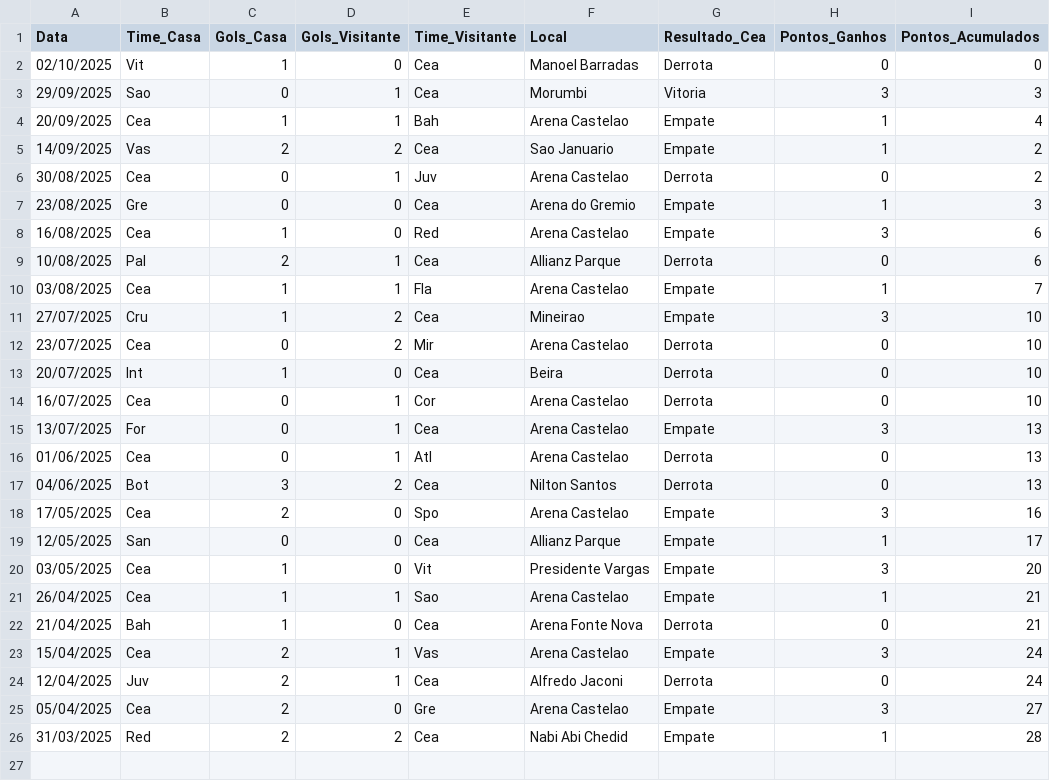
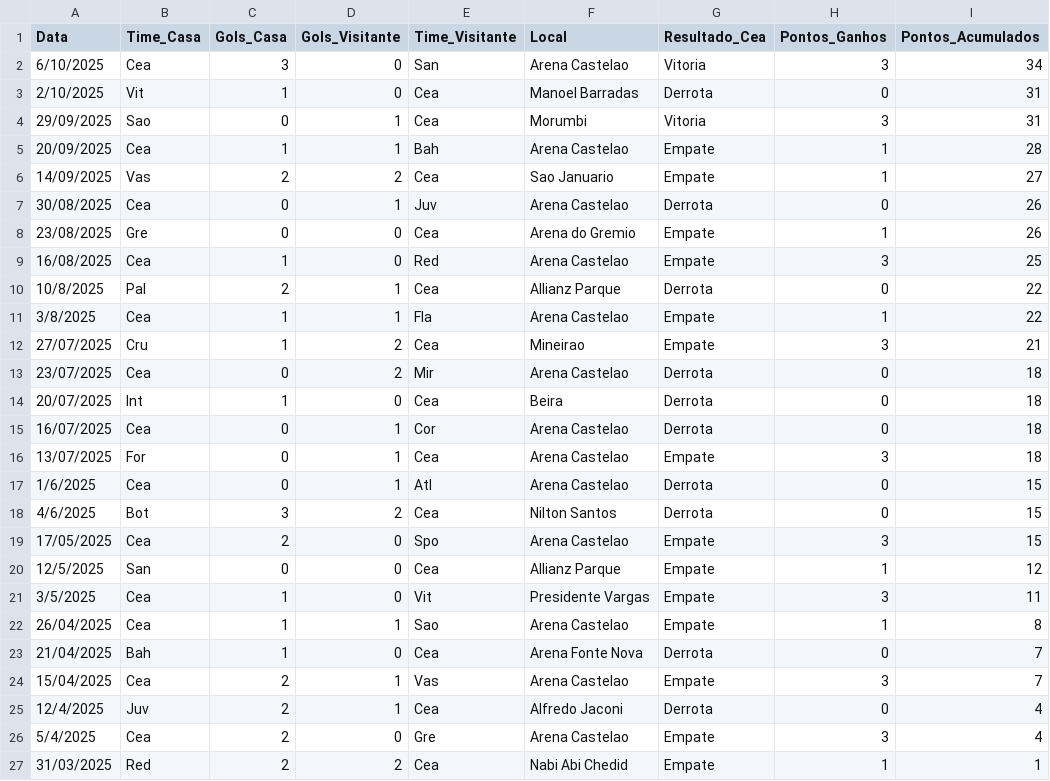
Before and after one commit to dacostaEF/loteca-inteligente, a CSV file: backend/models/Jogos/ceara/jogos.csv, drawn as a sheet.

```diff
--- a/backend/models/Jogos/ceara/jogos.csv
+++ b/backend/models/Jogos/ceara/jogos.csv
@@ -1,26 +1,27 @@
 Data,Time_Casa,Gols_Casa,Gols_Visitante,Time_Visitante,Local,Resultado_Cea,Pontos_Ganhos,Pontos_Acumulados
-02/10/2025,Vit,1,0,Cea,Manoel Barradas,Derrota,0,0
-29/09/2025,Sao,0,1,Cea,Morumbi,Vitoria,3,3
-20/09/2025,Cea,1,1,Bah,Arena Castelao,Empate,1,4
-14/09/2025,Vas,2,2,Cea,Sao Januario,Empate,1,2
-30/08/2025,Cea,0,1,Juv,Arena Castelao,Derrota,0,2
-23/08/2025,Gre,0,0,Cea,Arena do Gremio,Empate,1,3
-16/08/2025,Cea,1,0,Red,Arena Castelao,Empate,3,6
-10/08/2025,Pal,2,1,Cea,Allianz Parque,Derrota,0,6
-03/08/2025,Cea,1,1,Fla,Arena Castelao,Empate,1,7
-27/07/2025,Cru,1,2,Cea,Mineirao,Empate,3,10
-23/07/2025,Cea,0,2,Mir,Arena Castelao,Derrota,0,10
-20/07/2025,Int,1,0,Cea,Beira,Derrota,0,10
-16/07/2025,Cea,0,1,Cor,Arena Castelao,Derrota,0,10
-13/07/2025,For,0,1,Cea,Arena Castelao,Empate,3,13
-01/06/2025,Cea,0,1,Atl,Arena Castelao,Derrota,0,13
-04/06/2025,Bot,3,2,Cea,Nilton Santos,Derrota,0,13
-17/05/2025,Cea,2,0,Spo,Arena Castelao,Empate,3,16
-12/05/2025,San,0,0,Cea,Allianz Parque,Empate,1,17
-03/05/2025,Cea,1,0,Vit,Presidente Vargas,Empate,3,20
-26/04/2025,Cea,1,1,Sao,Arena Castelao,Empate,1,21
-21/04/2025,Bah,1,0,Cea,Arena Fonte Nova,Derrota,0,21
-15/04/2025,Cea,2,1,Vas,Arena Castelao,Empate,3,24
-12/04/2025,Juv,2,1,Cea,Alfredo Jaconi,Derrota,0,24
-05/04/2025,Cea,2,0,Gre,Arena Castelao,Empate,3,27
-31/03/2025,Red,2,2,Cea,Nabi Abi Chedid,Empate,1,28
+6/10/2025,Cea,3,0,San,Arena Castelao,Vitoria,3,34
+2/10/2025,Vit,1,0,Cea,Manoel Barradas,Derrota,0,31
+29/09/2025,Sao,0,1,Cea,Morumbi,Vitoria,3,31
+20/09/2025,Cea,1,1,Bah,Arena Castelao,Empate,1,28
+14/09/2025,Vas,2,2,Cea,Sao Januario,Empate,1,27
+30/08/2025,Cea,0,1,Juv,Arena Castelao,Derrota,0,26
+23/08/2025,Gre,0,0,Cea,Arena do Gremio,Empate,1,26
+16/08/2025,Cea,1,0,Red,Arena Castelao,Empate,3,25
+10/8/2025,Pal,2,1,Cea,Allianz Parque,Derrota,0,22
+3/8/2025,Cea,1,1,Fla,Arena Castelao,Empate,1,22
+27/07/2025,Cru,1,2,Cea,Mineirao,Empate,3,21
+23/07/2025,Cea,0,2,Mir,Arena Castelao,Derrota,0,18
+20/07/2025,Int,1,0,Cea,Beira,Derrota,0,18
+16/07/2025,Cea,0,1,Cor,Arena Castelao,Derrota,0,18
+13/07/2025,For,0,1,Cea,Arena Castelao,Empate,3,18
+1/6/2025,Cea,0,1,Atl,Arena Castelao,Derrota,0,15
+4/6/2025,Bot,3,2,Cea,Nilton Santos,Derrota,0,15
+17/05/2025,Cea,2,0,Spo,Arena Castelao,Empate,3,15
+12/5/2025,San,0,0,Cea,Allianz Parque,Empate,1,12
+3/5/2025,Cea,1,0,Vit,Presidente Vargas,Empate,3,11
+26/04/2025,Cea,1,1,Sao,Arena Castelao,Empate,1,8
+21/04/2025,Bah,1,0,Cea,Arena Fonte Nova,Derrota,0,7
+15/04/2025,Cea,2,1,Vas,Arena Castelao,Empate,3,7
+12/4/2025,Juv,2,1,Cea,Alfredo Jaconi,Derrota,0,4
+5/4/2025,Cea,2,0,Gre,Arena Castelao,Empate,3,4
+31/03/2025,Red,2,2,Cea,Nabi Abi Chedid,Empate,1,1
```
Also changed, not shown: backend/models/Jogos/bahia/jogos.csv, backend/models/Jogos/cruzeiro/jogos.csv, 14 other files.
